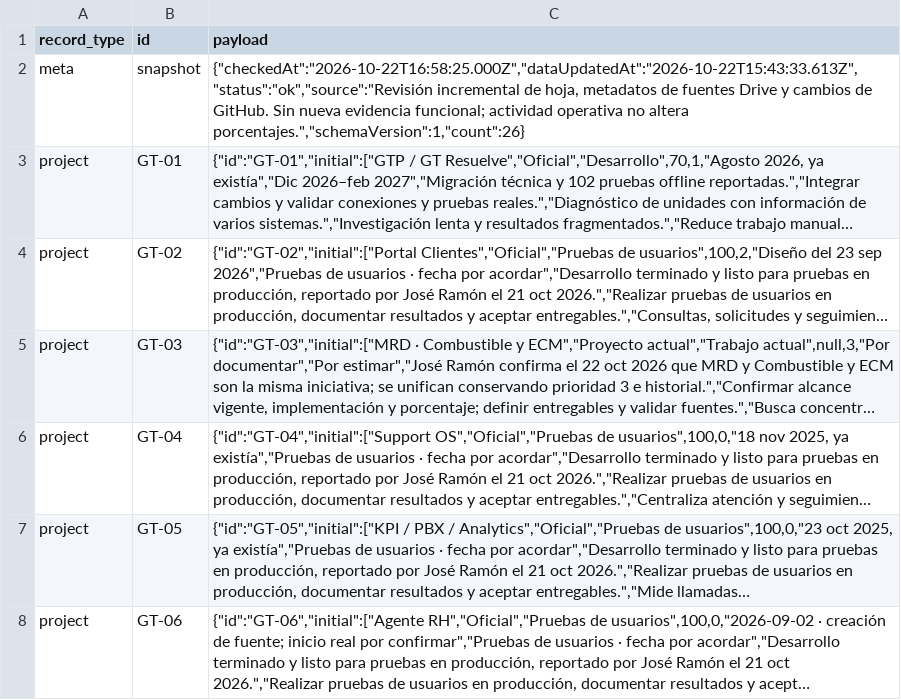
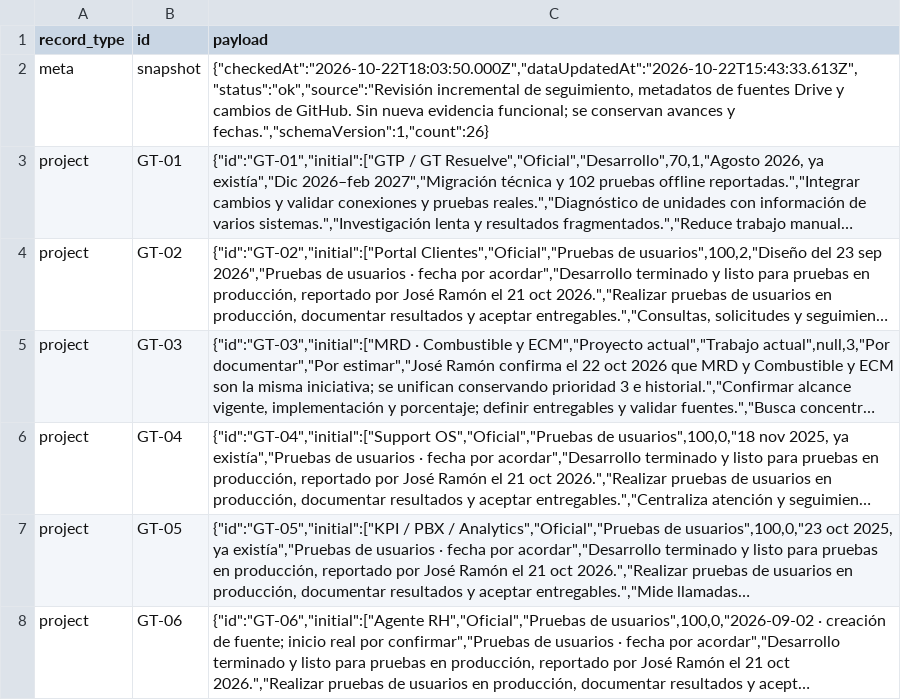
Before and after one commit to RAMON-DMC1/global-track-portafolio-datos, a CSV file: snapshot.csv, drawn as a sheet; only a part is shown; long unchanged cells end in …; the diff names each change by its address in the sheet, - before the commit and + after, or states it on an @@ line.

Commit message:
chore: review portfolio sources 2026-10-22 18:03 UTC; keep functional progress

```diff
--- a/snapshot.csv
+++ b/snapshot.csv
-C2 (payload): {"checkedAt":"2026-10-22T16:58:25.000Z","dataUpdatedAt":"2026-10-22T15:43:33.613Z","status":"ok","source":"Revisión incremental de hoja, metadatos de fuentes Drive y cambios de GitHub. Sin nueva evidencia funcional; actividad operativa no altera porcentajes.","schemaVersion":1,"count":26}
+C2 (payload): {"checkedAt":"2026-10-22T18:03:50.000Z","dataUpdatedAt":"2026-10-22T15:43:33.613Z","status":"ok","source":"Revisión incremental de seguimiento, metadatos de fuentes Drive y cambios de GitHub. Sin nueva evidencia funcional; se conservan avances y fechas.","schemaVersion":1,"count":26}
```
